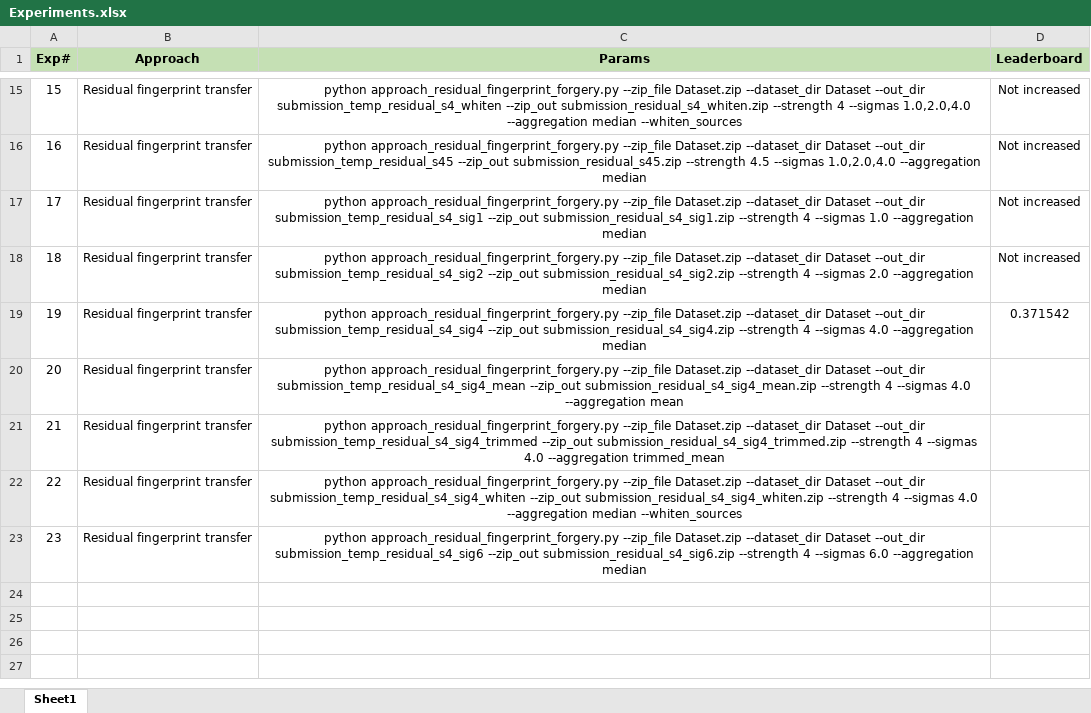
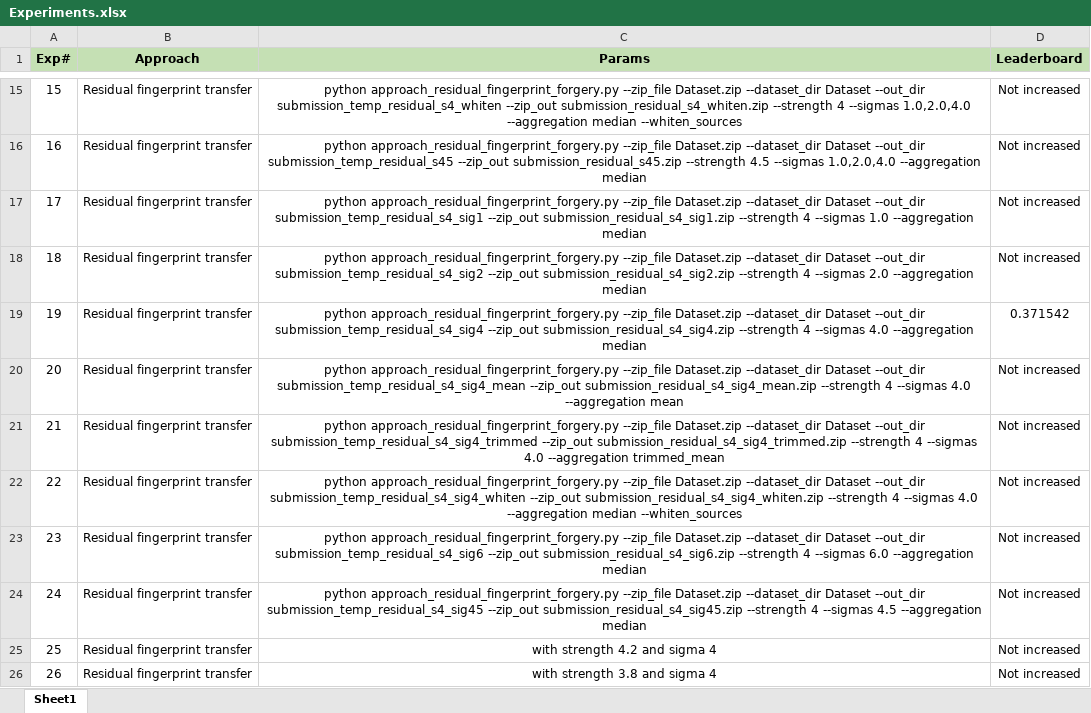
Before and after one commit to UsamaI000/tml2026-team_XLIII-assignment_4, an Excel workbook: Experiments.xlsx, sheet Sheet1, drawn as a sheet; only a part is shown, gaps mark what is left out; values as stored, in another font and other column widths than the file's, no borders; the diff names each change by its address in the sheet, - before the commit and + after, or states it on an @@ line.

Commit message:
experiments

```diff
--- a/Experiments.xlsx (sheet Sheet1)
+++ b/Experiments.xlsx (sheet Sheet1)
-D20:D23 (Leaderboard): (empty)
+D20:D23 (Leaderboard): Not increased
+row 24: 24 | Residual fingerprint transfer | python approach_residual_fingerprint_forgery.py --zip_file Dataset.zip --dataset_dir Dataset --out_dir submission_temp_residual_s4_sig45 --zip_out submission_residual_s4_sig45.zip --strength 4 --sigmas 4.5 --aggregation median | Not increased
+row 25: 25 | Residual fingerprint transfer | with strength 4.2 and sigma 4 | Not increased
+row 26: 26 | Residual fingerprint transfer | with strength 3.8 and sigma 4 | Not increased
```
Also changed, not shown: 2 other files.
